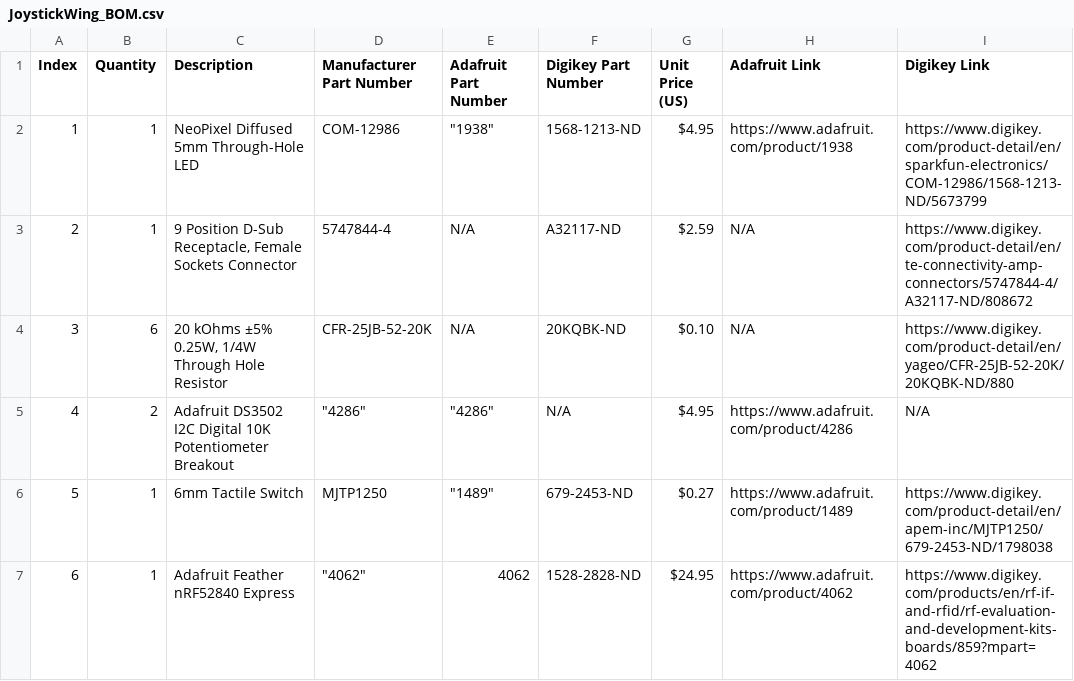
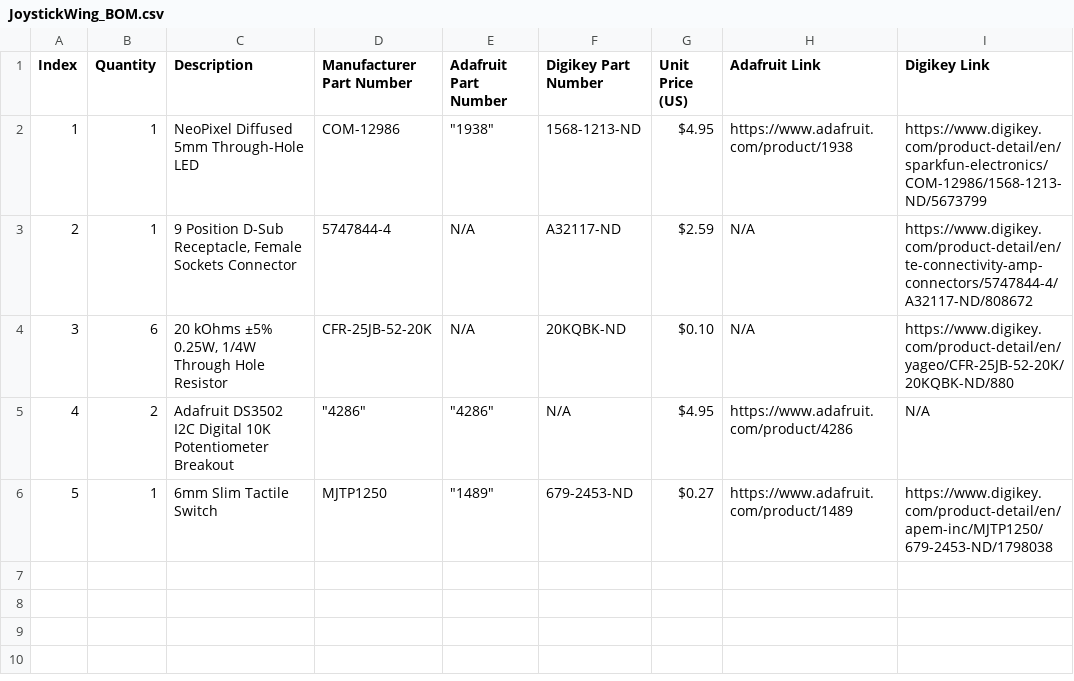
Before and after one commit to ATMakersOrg/ATMakers-Hardware, a CSV file: JoystickWing/JoystickWing_BOM.csv, drawn as a sheet.

Commit message:
Updated BOM File.

```diff
--- a/JoystickWing/JoystickWing_BOM.csv
+++ b/JoystickWing/JoystickWing_BOM.csv
@@ -5,3 +5,2 @@
 4,2,Adafruit DS3502 I2C Digital 10K Potentiometer Breakout,"""4286""","""4286""",N/A,$4.95 ,https://www.adafruit.com/product/4286,N/A
-5,1,6mm Tactile Switch,MJTP1250,"""1489""",679-2453-ND,$0.27 ,https://www.adafruit.com/product/1489,https://www.digikey.com/product-detail/en/apem-inc/MJTP1250/679-2453-ND/1798038
-6,1,Adafruit Feather nRF52840 Express,"""4062""",4062,1528-2828-ND,$24.95 ,https://www.adafruit.com/product/4062,https://www.digikey.com/products/en/rf-if-and-rfid/rf-evaluation-and-development-kits-boards/859?mpart=4062
+5,1,6mm Slim Tactile Switch,MJTP1250,"""1489""",679-2453-ND,$0.27 ,https://www.adafruit.com/product/1489,https://www.digikey.com/product-detail/en/apem-inc/MJTP1250/679-2453-ND/1798038
```
